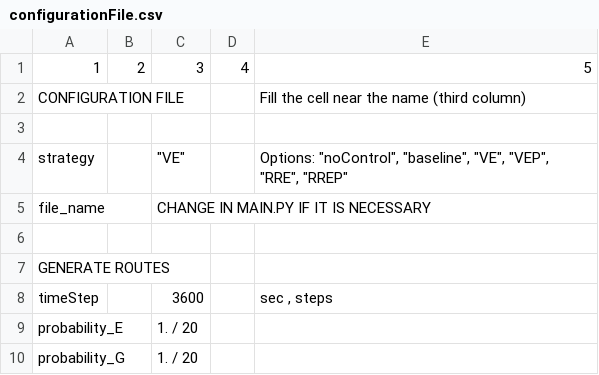
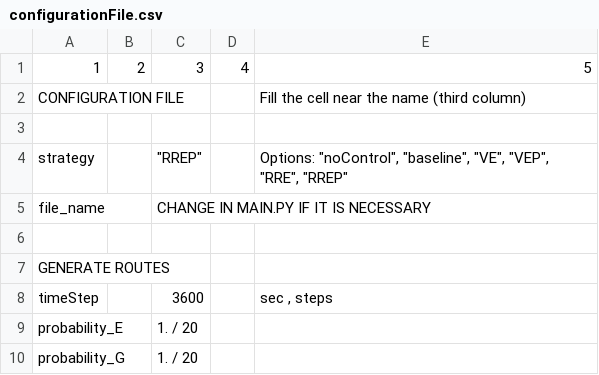
Before and after one commit to gia-urjc/SUMO-emissions, a CSV file: configuration/configurationFile.csv, drawn as a sheet; only a part is shown.

```diff
--- a/configuration/configurationFile.csv
+++ b/configuration/configurationFile.csv
@@ -3,3 +3,3 @@ CONFIGURATION FILE;;;;Fill the cell near the name (third column)
 ;;;;
-strategy;;"""VE""";;"Options: ""noControl"", ""baseline"", ""VE"", ""VEP"", ""RRE"", ""RREP"""
+strategy;;"""RREP""";;"Options: ""noControl"", ""baseline"", ""VE"", ""VEP"", ""RRE"", ""RREP"""
 file_name;;CHANGE IN MAIN.PY IF IT IS NECESSARY ;;
```
Also changed, not shown: 3 other files.
